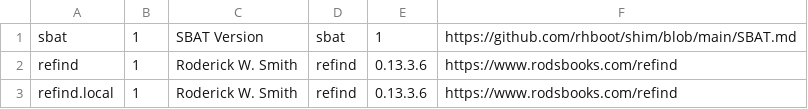
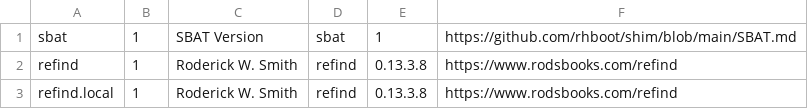
Before and after one commit to tianon/mirror-refind, a CSV file: refind-sbat-local.csv, drawn as a sheet.

```diff
--- a/refind-sbat-local.csv
+++ b/refind-sbat-local.csv
@@ -1,3 +1,3 @@
 sbat,1,SBAT Version,sbat,1,https://github.com/rhboot/shim/blob/main/SBAT.md
-refind,1,Roderick W. Smith,refind,0.13.3.6,https://www.rodsbooks.com/refind
-refind.local,1,Roderick W. Smith,refind,0.13.3.6,https://www.rodsbooks.com/refind
+refind,1,Roderick W. Smith,refind,0.13.3.8,https://www.rodsbooks.com/refind
+refind.local,1,Roderick W. Smith,refind,0.13.3.8,https://www.rodsbooks.com/refind
```
Also changed, not shown: 5 other files.
